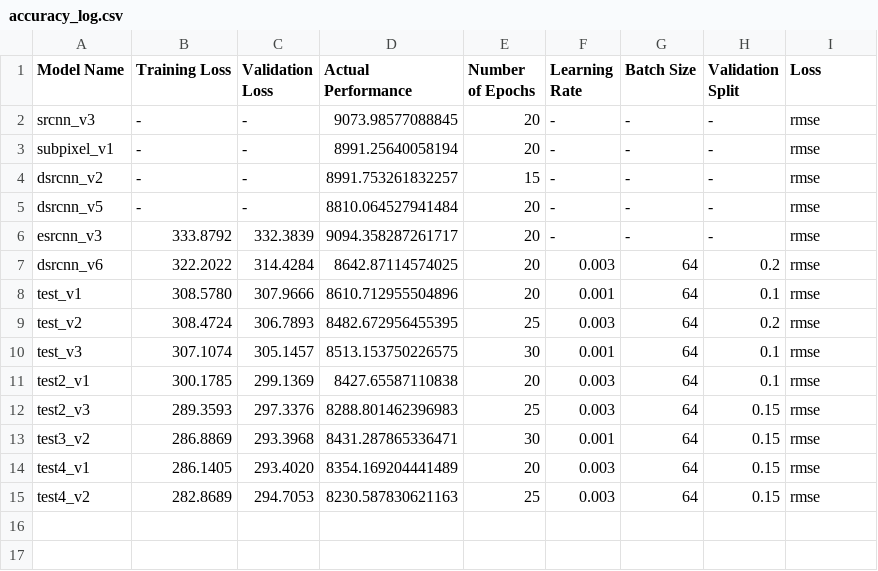
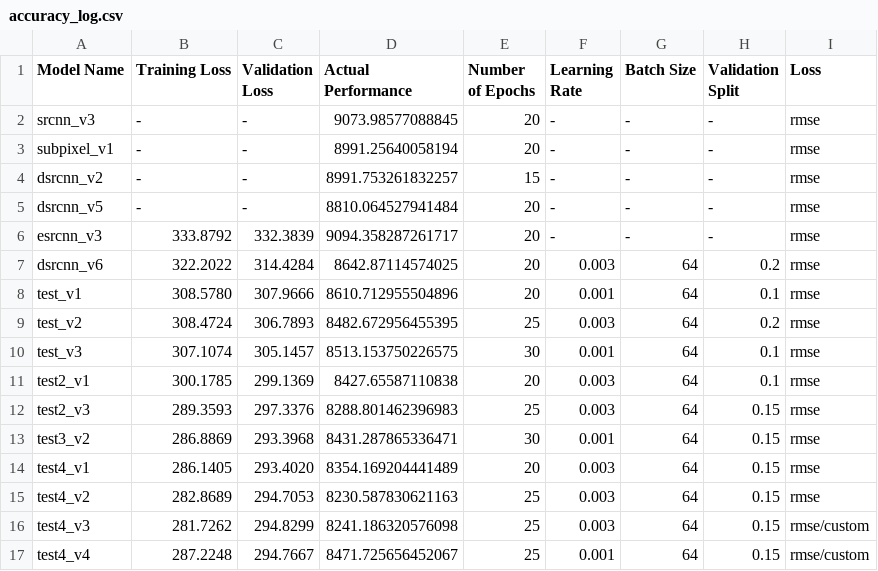
Before and after one commit to andrewchen353/SISRD, a CSV file: Patrick/accuracy_log.csv, drawn as a sheet; the diff names each change by its address in the sheet, - before the commit and + after, or states it on an @@ line.

Commit message:
updating accuracy log

```diff
--- a/Patrick/accuracy_log.csv
+++ b/Patrick/accuracy_log.csv
+row 16: test4_v3 | 281.7262 | 294.8299 | 8241.186320576098 | 25 | 0.003 | 64 | 0.15 | rmse/custom
+row 17: test4_v4 | 287.2248 | 294.7667 | 8471.725656452067 | 25 | 0.001 | 64 | 0.15 | rmse/custom
```
